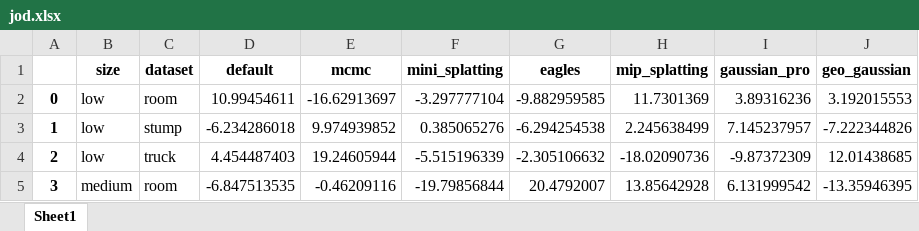
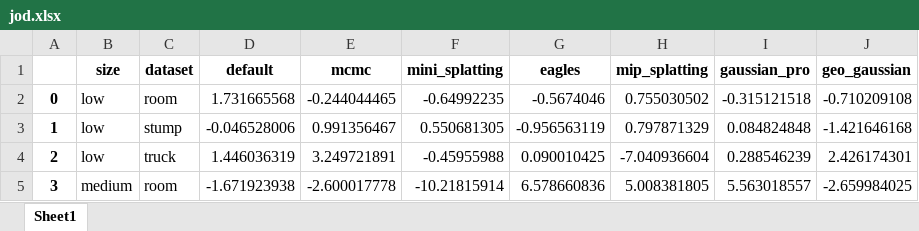
Before and after one commit to PaulErpen/final-data-analysis, an Excel workbook: data/jod.xlsx, sheet Sheet1, drawn as a sheet; only a part is shown; values as stored, in another font and other column widths than the file's, no borders; the diff covers the shown part only; the diff names each change by its address in the sheet, - before the commit and + after, or states it on an @@ line.

```diff
--- a/data/jod.xlsx (sheet Sheet1)
+++ b/data/jod.xlsx (sheet Sheet1)
-D2 (default): 10.99454611
+D2 (default): 1.731665568
-E2 (mcmc): -16.62913697
+E2 (mcmc): -0.244044465
-F2 (mini_splatting): -3.297777104
+F2 (mini_splatting): -0.64992235
-G2 (eagles): -9.882959585
+G2 (eagles): -0.5674046
-H2 (mip_splatting): 11.7301369
+H2 (mip_splatting): 0.755030502
-I2 (gaussian_pro): 3.89316236
+I2 (gaussian_pro): -0.315121518
-J2 (geo_gaussian): 3.192015553
+J2 (geo_gaussian): -0.710209108
-D3 (default): -6.234286018
+D3 (default): -0.046528006
-E3 (mcmc): 9.974939852
+E3 (mcmc): 0.991356467
-F3 (mini_splatting): 0.385065276
+F3 (mini_splatting): 0.550681305
-G3 (eagles): -6.294254538
+G3 (eagles): -0.956563119
-H3 (mip_splatting): 2.245638499
+H3 (mip_splatting): 0.797871329
-I3 (gaussian_pro): 7.145237957
+I3 (gaussian_pro): 0.084824848
-J3 (geo_gaussian): -7.222344826
+J3 (geo_gaussian): -1.421646168
-D4 (default): 4.454487403
+D4 (default): 1.446036319
-E4 (mcmc): 19.24605944
+E4 (mcmc): 3.249721891
-F4 (mini_splatting): -5.515196339
+F4 (mini_splatting): -0.45955988
-G4 (eagles): -2.305106632
+G4 (eagles): 0.090010425
-H4 (mip_splatting): -18.02090736
+H4 (mip_splatting): -7.040936604
-I4 (gaussian_pro): -9.87372309
+I4 (gaussian_pro): 0.288546239
-J4 (geo_gaussian): 12.01438685
+J4 (geo_gaussian): 2.426174301
-D5 (default): -6.847513535
+D5 (default): -1.671923938
-E5 (mcmc): -0.46209116
+E5 (mcmc): -2.600017778
-F5 (mini_splatting): -19.79856844
+F5 (mini_splatting): -10.21815914
-G5 (eagles): 20.4792007
+G5 (eagles): 6.578660836
-H5 (mip_splatting): 13.85642928
+H5 (mip_splatting): 5.008381805
-I5 (gaussian_pro): 6.131999542
+I5 (gaussian_pro): 5.563018557
-J5 (geo_gaussian): -13.35946395
+J5 (geo_gaussian): -2.659984025
```
Also changed, not shown: 35 edited cells elsewhere in this sheet, data/singleMetricResultClean.xlsx, 3 other files.
